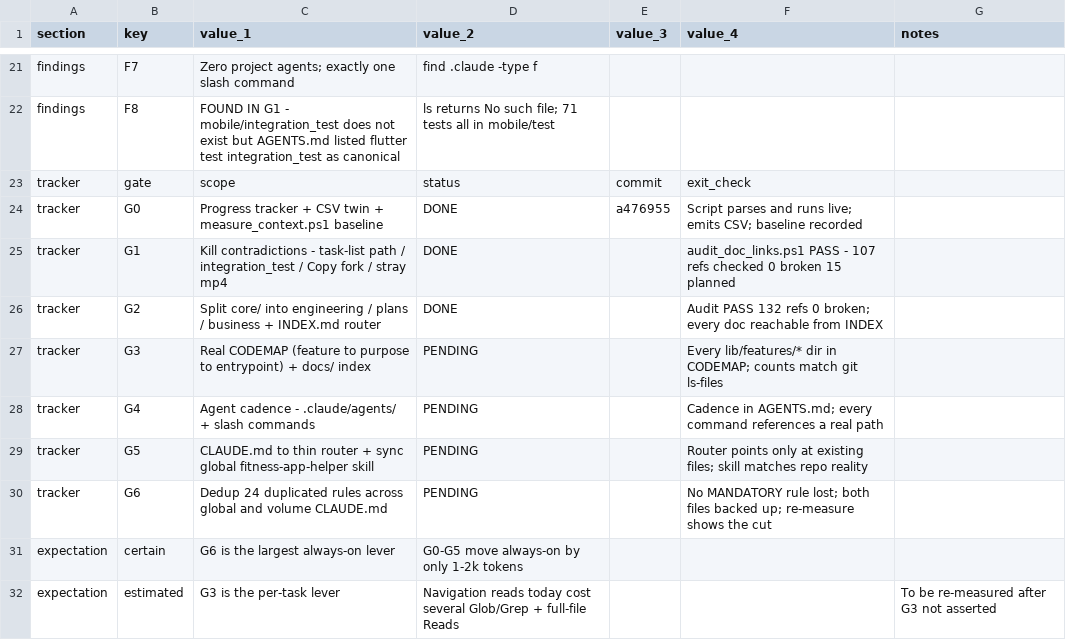
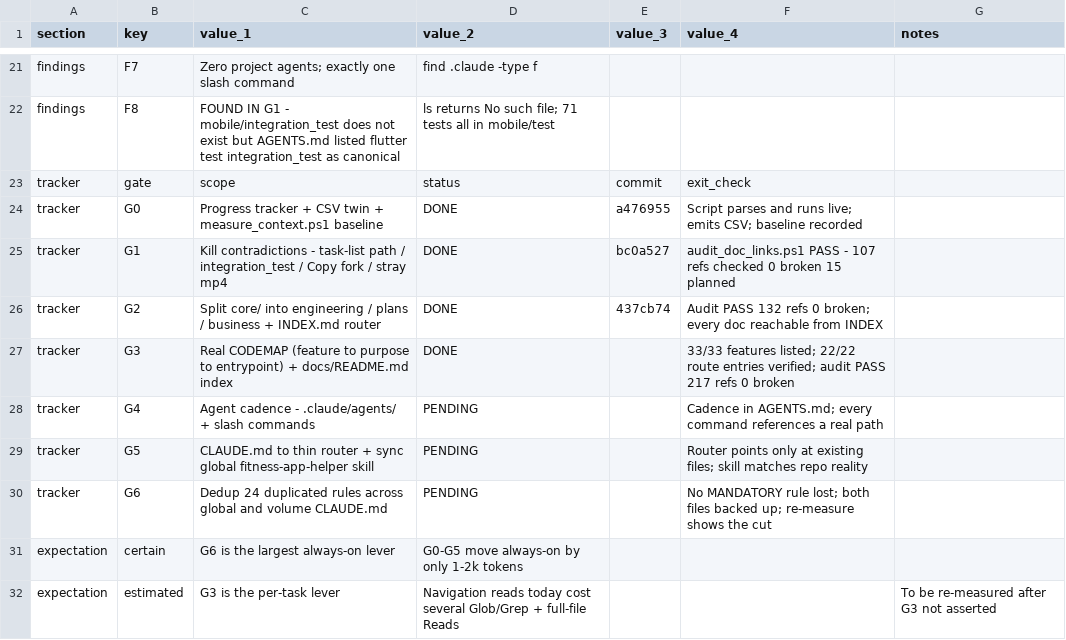
Before and after one commit to xLZDx/Fitness-App, a CSV file: core/plans/PLAN_AI_RESTRUCTURE_2026-07-28.csv, drawn as a sheet; only a part is shown, gaps mark what is left out.

```diff
--- a/core/plans/PLAN_AI_RESTRUCTURE_2026-07-28.csv
+++ b/core/plans/PLAN_AI_RESTRUCTURE_2026-07-28.csv
@@ -24,5 +24,5 @@ tracker,gate,scope,status,commit,exit_check,
 tracker,G0,Progress tracker + CSV twin + measure_context.ps1 baseline,DONE,a476955,Script parses and runs live; emits CSV; baseline recorded,
-tracker,G1,Kill contradictions - task-list path / integration_test / Copy fork / stray mp4,DONE,,audit_doc_links.ps1 PASS - 107 refs checked 0 broken 15 planned,
-tracker,G2,Split core/ into engineering / plans / business + INDEX.md router,DONE,,Audit PASS 132 refs 0 broken; every doc reachable from INDEX,
-tracker,G3,Real CODEMAP (feature to purpose to entrypoint) + docs/ index,PENDING,,Every lib/features/* dir in CODEMAP; counts match git ls-files,
+tracker,G1,Kill contradictions - task-list path / integration_test / Copy fork / stray mp4,DONE,bc0a527,audit_doc_links.ps1 PASS - 107 refs checked 0 broken 15 planned,
+tracker,G2,Split core/ into engineering / plans / business + INDEX.md router,DONE,437cb74,Audit PASS 132 refs 0 broken; every doc reachable from INDEX,
+tracker,G3,Real CODEMAP (feature to purpose to entrypoint) + docs/README.md index,DONE,,33/33 features listed; 22/22 route entries verified; audit PASS 217 refs 0 broken,
 tracker,G4,Agent cadence - .claude/agents/ + slash commands,PENDING,,Cadence in AGENTS.md; every command references a real path,
```
Also changed, not shown: core/context_baseline.csv, 4 other files.
